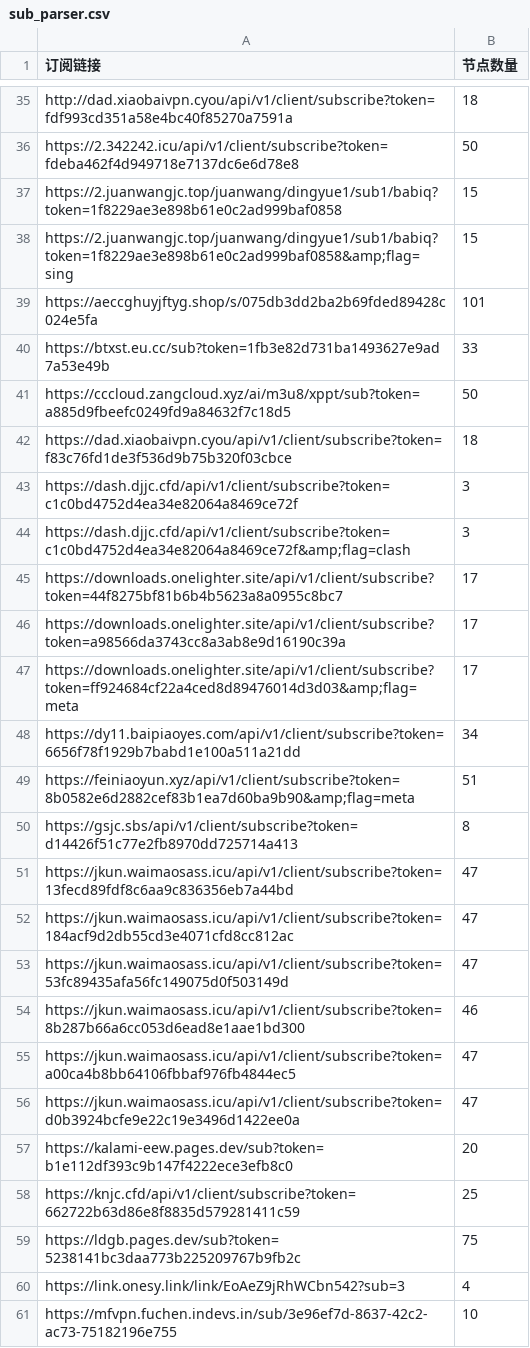
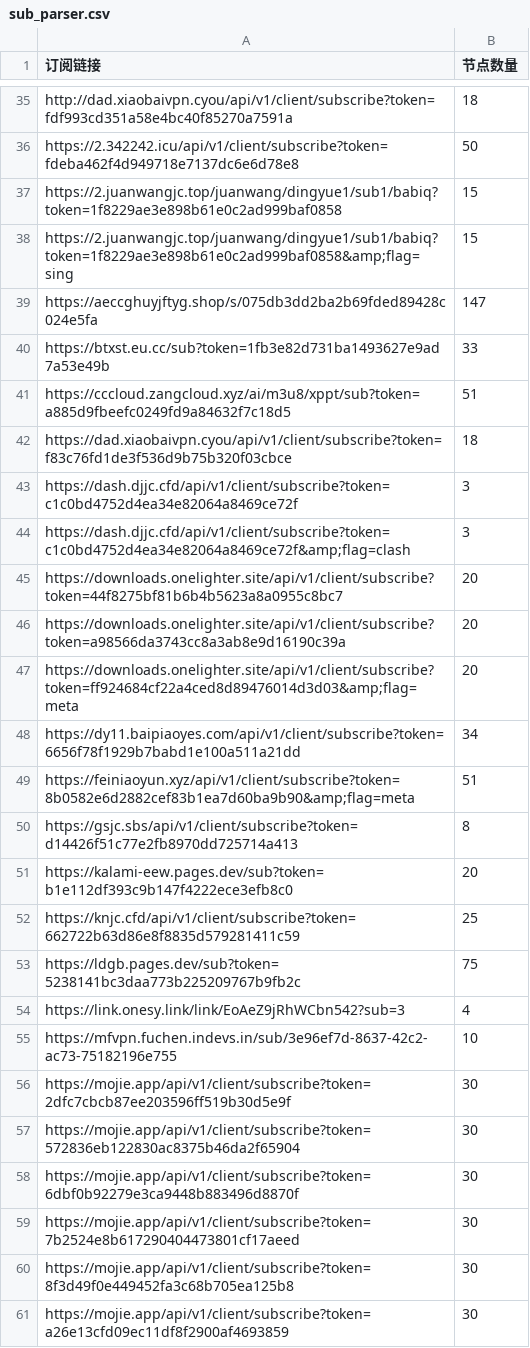
Before and after one commit to pdd520/NodeParser, a CSV file: sub_parser.csv, drawn as a sheet; only a part is shown, gaps mark what is left out; the shorter side is filled out with more unchanged rows.

```diff
--- a/sub_parser.csv
+++ b/sub_parser.csv
@@ -38,5 +38,5 @@ https://2.juanwangjc.top/juanwang/dingyue1/sub1/babiq?token=1f8229ae3e898b61e0c2
 https://2.juanwangjc.top/juanwang/dingyue1/sub1/babiq?token=1f8229ae3e898b61e0c2ad999baf0858&amp;flag=sing,15
-https://aeccghuyjftyg.shop/s/075db3dd2ba2b69fded89428c024e5fa,101
+https://aeccghuyjftyg.shop/s/075db3dd2ba2b69fded89428c024e5fa,147
 https://btxst.eu.cc/sub?token=1fb3e82d731ba1493627e9ad7a53e49b,33
-https://cccloud.zangcloud.xyz/ai/m3u8/xppt/sub?token=a885d9fbeefc0249fd9a84632f7c18d5,50
+https://cccloud.zangcloud.xyz/ai/m3u8/xppt/sub?token=a885d9fbeefc0249fd9a84632f7c18d5,51
 https://dad.xiaobaivpn.cyou/api/v1/client/subscribe?token=f83c76fd1de3f536d9b75b320f03cbce,18
@@ -44,5 +44,5 @@ https://dash.djjc.cfd/api/v1/client/subscribe?token=c1c0bd4752d4ea34e82064a8469c
 https://dash.djjc.cfd/api/v1/client/subscribe?token=c1c0bd4752d4ea34e82064a8469ce72f&amp;flag=clash,3
-https://downloads.onelighter.site/api/v1/client/subscribe?token=44f8275bf81b6b4b5623a8a0955c8bc7,17
-https://downloads.onelighter.site/api/v1/client/subscribe?token=a98566da3743cc8a3ab8e9d16190c39a,17
-https://downloads.onelighter.site/api/v1/client/subscribe?token=ff924684cf22a4ced8d89476014d3d03&amp;flag=meta,17
+https://downloads.onelighter.site/api/v1/client/subscribe?token=44f8275bf81b6b4b5623a8a0955c8bc7,20
+https://downloads.onelighter.site/api/v1/client/subscribe?token=a98566da3743cc8a3ab8e9d16190c39a,20
+https://downloads.onelighter.site/api/v1/client/subscribe?token=ff924684cf22a4ced8d89476014d3d03&amp;flag=meta,20
 https://dy11.baipiaoyes.com/api/v1/client/subscribe?token=6656f78f1929b7babd1e100a511a21dd,34
@@ -50,8 +50,2 @@ https://feiniaoyun.xyz/api/v1/client/subscribe?token=8b0582e6d2882cef83b1ea7d60b
 https://gsjc.sbs/api/v1/client/subscribe?token=d14426f51c77e2fb8970dd725714a413,8
-https://jkun.waimaosass.icu/api/v1/client/subscribe?token=13fecd89fdf8c6aa9c836356eb7a44bd,47
-https://jkun.waimaosass.icu/api/v1/client/subscribe?token=184acf9d2db55cd3e4071cfd8cc812ac,47
-https://jkun.waimaosass.icu/api/v1/client/subscribe?token=53fc89435afa56fc149075d0f503149d,47
-https://jkun.waimaosass.icu/api/v1/client/subscribe?token=8b287b66a6cc053d6ead8e1aae1bd300,46
-https://jkun.waimaosass.icu/api/v1/client/subscribe?token=a00ca4b8bb64106fbbaf976fb4844ec5,47
-https://jkun.waimaosass.icu/api/v1/client/subscribe?token=d0b3924bcfe9e22c19e3496d1422ee0a,47
 https://kalami-eew.pages.dev/sub?token=b1e112df393c9b147f4222ece3efb8c0,20
```
Also changed, not shown: 3 other files.
